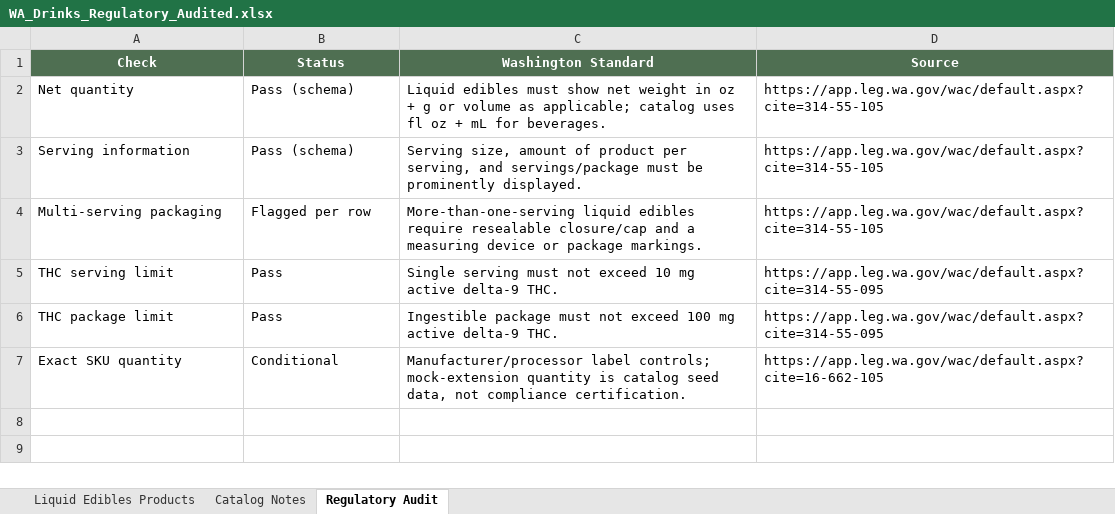
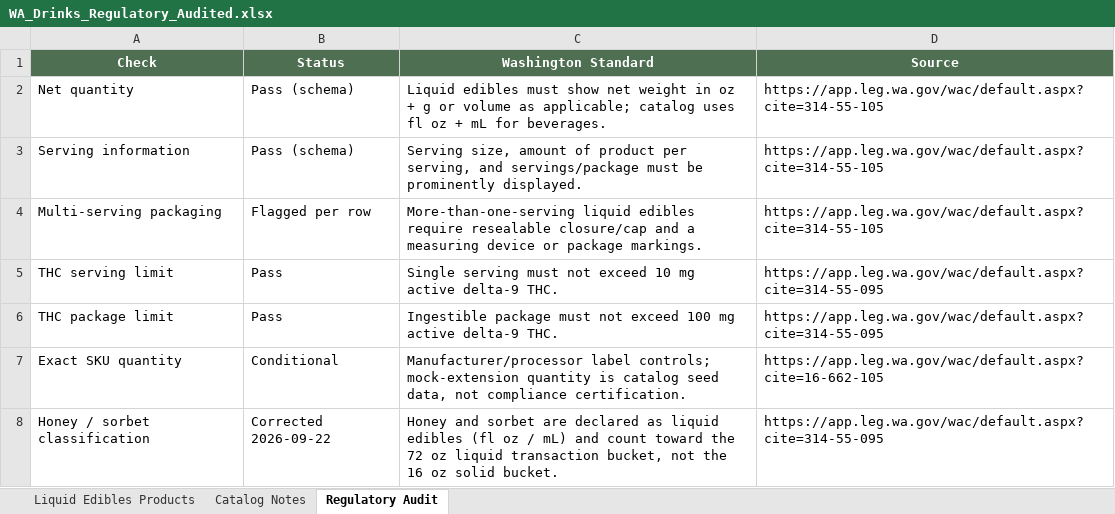
Before and after one commit to jamotz/testrepo, an Excel workbook: reference/origins/product info/WA_Drinks_Regulatory_Audited.xlsx, sheet Regulatory Audit, drawn as a sheet; values as stored, in another font and other column widths than the file's, no borders; the diff names each change by its address in the sheet, - before the commit and + after, or states it on an @@ line.

```diff
--- a/reference/origins/product info/WA_Drinks_Regulatory_Audited.xlsx (sheet Regulatory Audit)
+++ b/reference/origins/product info/WA_Drinks_Regulatory_Audited.xlsx (sheet Regulatory Audit)
+row 8: Honey / sorbet classification | Corrected 2026-09-22 | Honey and sorbet are declared as liquid edibles (fl oz / mL) and count toward the 72 oz liquid transaction bucket, not the 16 oz solid bucket. | https://app.leg.wa.gov/wac/default.aspx?cite=314-55-095
```
Also changed, not shown: sheet Liquid Edibles Products, formulas that keep their value, reference/origins/product info/Edible_Filter_Architecture_THC_CBD_Blend.xlsx, reference/origins/product info/WA_Topicals_Regulatory_Audited_Patch_Weights_Simplified.xlsx.
